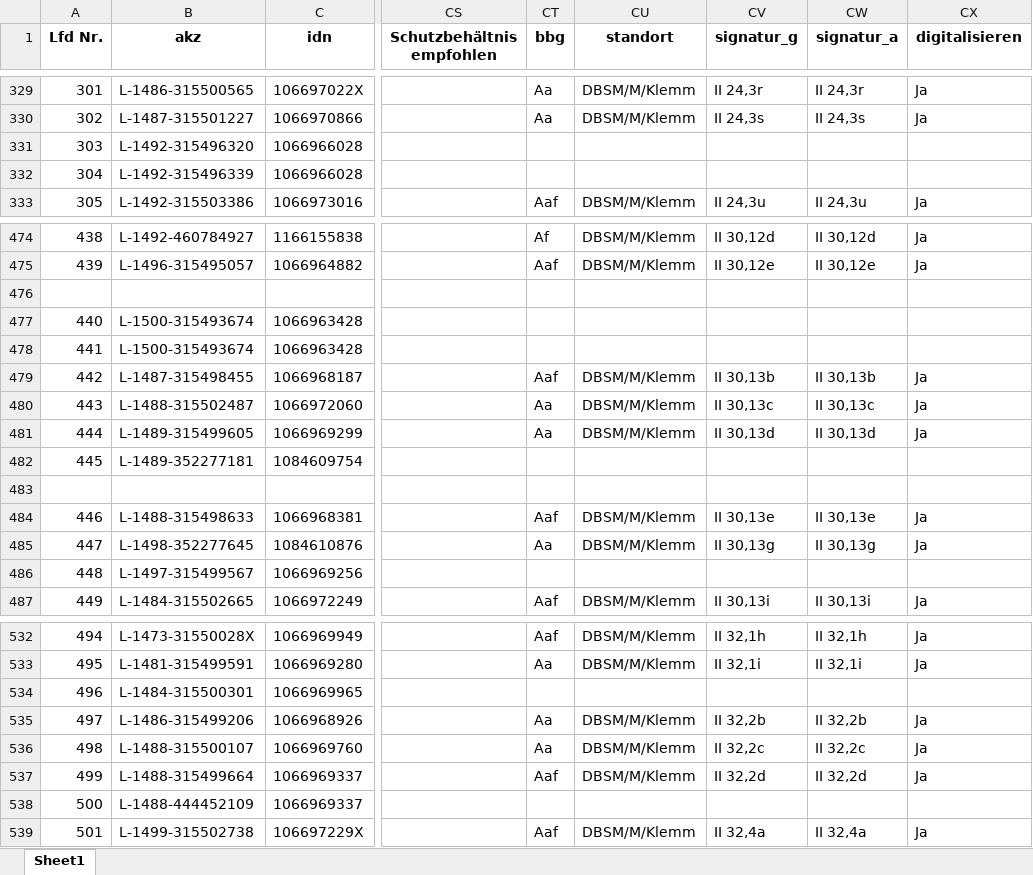
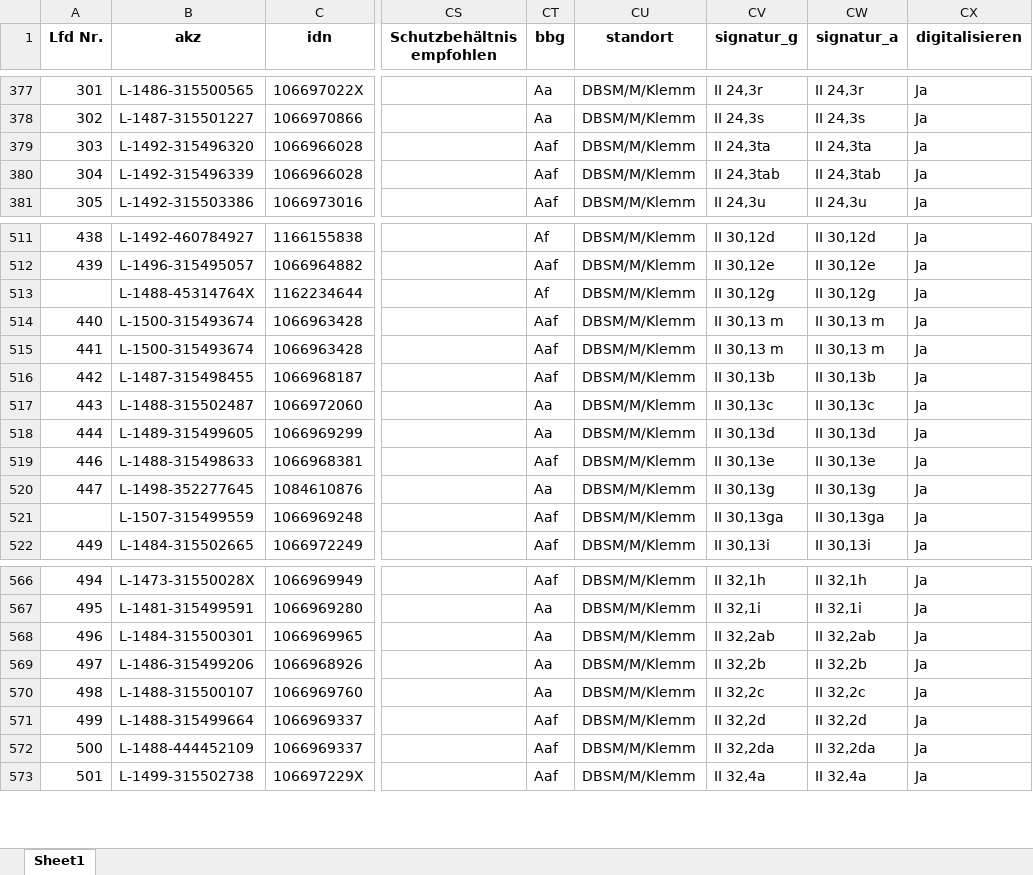
Before and after one commit to buchmuseum/vrekon, an Excel workbook: notebooks/II-mit-nachweis-test.xlsx, sheet Sheet1, drawn as a sheet; only a part is shown, gaps mark what is left out; values as stored, in another font and other column widths than the file's, no borders; addresses are those after the commit; the diff covers the shown part only; the diff names each change by its address in the sheet, - before the commit and + after, or states it on an @@ line.

```diff
--- a/notebooks/II-mit-nachweis-test.xlsx (sheet Sheet1)
+++ b/notebooks/II-mit-nachweis-test.xlsx (sheet Sheet1)
-CT379:CT380 (bbg): (empty)
+CT379:CT380 (bbg): Aaf
-CU379:CU380 (standort): (empty)
+CU379:CU380 (standort): DBSM/M/Klemm
-CV379 (signatur_g): (empty)
+CV379 (signatur_g): II 24,3ta
-CW379 (signatur_a): (empty)
+CW379 (signatur_a): II 24,3ta
-CX379:CX380 (digitalisieren): (empty)
+CX379:CX380 (digitalisieren): Ja
-CV380 (signatur_g): (empty)
+CV380 (signatur_g): II 24,3tab
-CW380 (signatur_a): (empty)
+CW380 (signatur_a): II 24,3tab
@@ row 476 moved to row 34: II 30,12g @@
@@ row 8 moved to row 513: L-1488-45314764X @@
-CT514:CT515 (bbg): (empty)
+CT514:CT515 (bbg): Aaf
-CU514:CU515 (standort): (empty)
+CU514:CU515 (standort): DBSM/M/Klemm
-CV514:CV515 (signatur_g): (empty)
+CV514:CV515 (signatur_g): II 30,13 m
-CW514:CW515 (signatur_a): (empty)
+CW514:CW515 (signatur_a): II 30,13 m
-CX514:CX515 (digitalisieren): (empty)
+CX514:CX515 (digitalisieren): Ja
@@ row 482 moved to row 56: 445 @@
@@ row 483 moved to row 35: II 30,13e @@
@@ row 486 moved to row 57: 448 @@
@@ row 9 moved to row 521: L-1507-315499559 @@
-CT568 (bbg): (empty)
+CT568 (bbg): Aa
-CU568 (standort): (empty)
+CU568 (standort): DBSM/M/Klemm
-CV568 (signatur_g): (empty)
+CV568 (signatur_g): II 32,2ab
-CW568 (signatur_a): (empty)
+CW568 (signatur_a): II 32,2ab
-CX568 (digitalisieren): (empty)
+CX568 (digitalisieren): Ja
-CT572 (bbg): (empty)
+CT572 (bbg): Aaf
-CU572 (standort): (empty)
+CU572 (standort): DBSM/M/Klemm
-CV572 (signatur_g): (empty)
+CV572 (signatur_g): II 32,2da
-CW572 (signatur_a): (empty)
+CW572 (signatur_a): II 32,2da
-CX572 (digitalisieren): (empty)
+CX572 (digitalisieren): Ja
```
Also changed, not shown: 110 moved rows and 51 edited cells elsewhere in this sheet, abzug/böink.xlsx, abzug/ii.xlsx, 17 other files.
